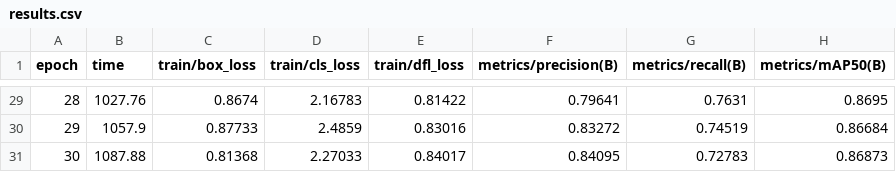
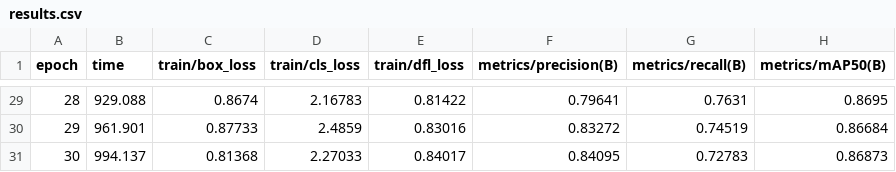
Before and after one commit to genzder/L2, a CSV file: HW3/results.csv, drawn as a sheet; only a part is shown, gaps mark what is left out; the diff covers the shown part only; the diff names each change by its address in the sheet, - before the commit and + after, or states it on an @@ line.

```diff
--- a/HW3/results.csv
+++ b/HW3/results.csv
-B29 (time): 1027.76
+B29 (time): 929.088
-B30 (time): 1057.9
+B30 (time): 961.901
-B31 (time): 1087.88
+B31 (time): 994.137
```
Also changed, not shown: 27 edited cells elsewhere in this file, 2 other files.
